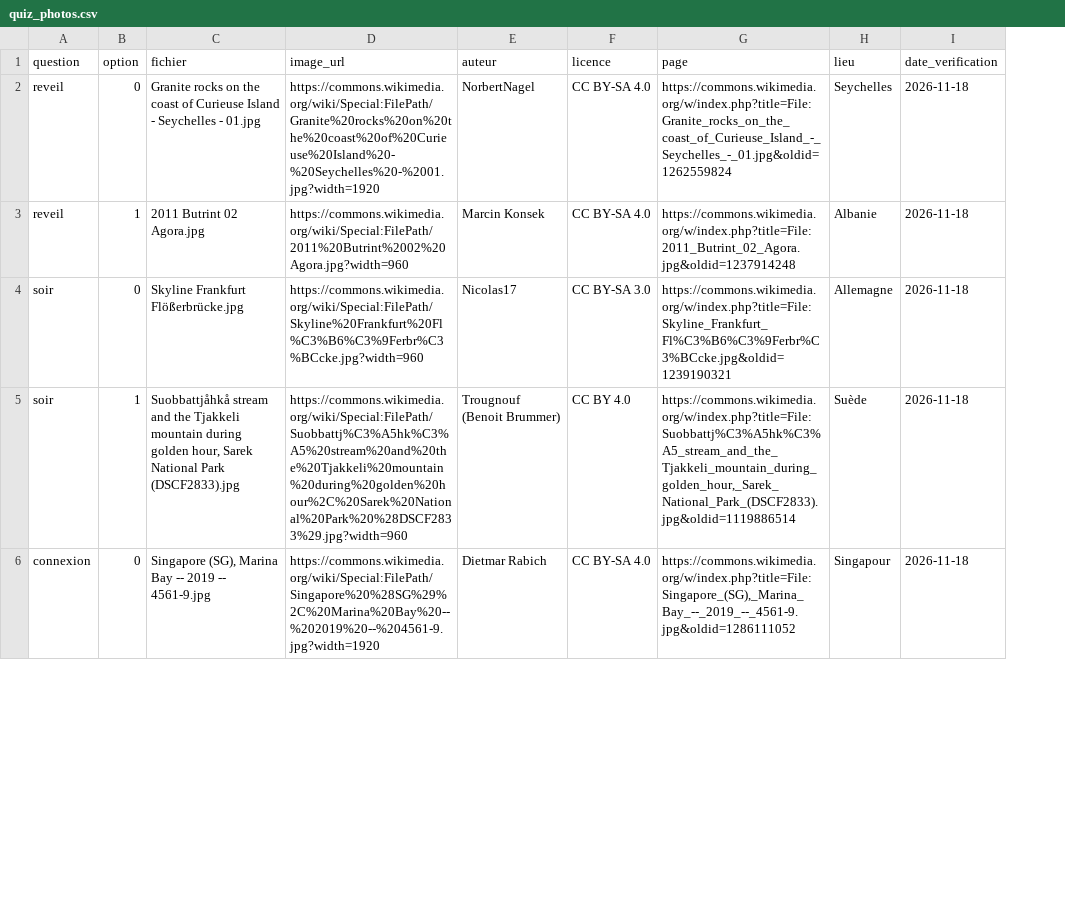
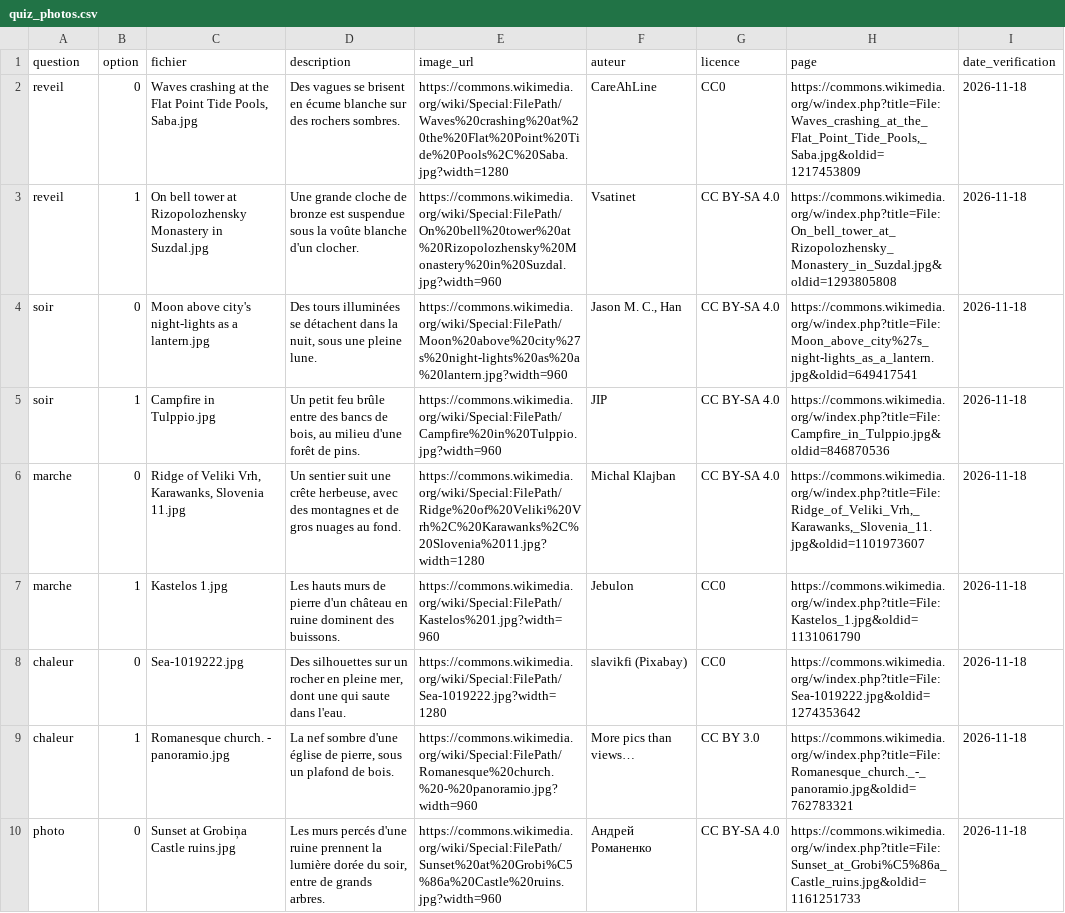
Before and after one commit to Aryann94/dataviz-voyage, a CSV file: data/quiz_photos.csv, drawn as a sheet; only a part is shown; removed rows and columns are numbered as before the commit, all else as after; the diff covers the shown part only; the diff names each change by its address in the sheet, - before the commit and + after, or states it on an @@ line.

Commit message:
Quiz : photos fidèles aux choix et réponses plus claires
Onze photos regardées une par une, chacune utilisée une seule fois, et choix réécrits pour se comprendre sans devinette.

```diff
--- a/data/quiz_photos.csv
+++ b/data/quiz_photos.csv
+column D (description), rows 2-6: Des vagues se brisent en écume blanche sur des rochers sombres. | Une grande cloche de bronze est suspendue sous la voûte blanche d'un clocher. | Des tours illuminées se détachent dans la nuit, sous une pleine lune. | Un petit feu brûle entre des bancs de bois, au milieu d'une forêt de pins. | Un sentier suit une crête herbeuse, avec des montagnes et de gros nuages au fond.
-column H (lieu), rows 2-6: Seychelles | Albanie | Allemagne | Suède | Singapour
-C2 (fichier): Granite rocks on the coast of Curieuse Island - Seychelles - 01.jpg
+C2 (fichier): Waves crashing at the Flat Point Tide Pools, Saba.jpg
-E2 (image_url): https://commons.wikimedia.org/wiki/Special:FilePath/Granite%20rocks%20on%20the%20coast%20of%20Curieuse%20Island%20-%20Seychelles%20-%2001.jpg?width=1920
+E2 (image_url): https://commons.wikimedia.org/wiki/Special:FilePath/Waves%20crashing%20at%20the%20Flat%20Point%20Tide%20Pools%2C%20Saba.jpg?width=1280
-F2 (auteur): NorbertNagel
+F2 (auteur): CareAhLine
-G2 (licence): CC BY-SA 4.0
+G2 (licence): CC0
-H2 (page): https://commons.wikimedia.org/w/index.php?title=File:Granite_rocks_on_the_coast_of_Curieuse_Island_-_Seychelles_-_01.jpg&oldid=1262559824
+H2 (page): https://commons.wikimedia.org/w/index.php?title=File:Waves_crashing_at_the_Flat_Point_Tide_Pools,_Saba.jpg&oldid=1217453809
-C3 (fichier): 2011 Butrint 02 Agora.jpg
+C3 (fichier): On bell tower at Rizopolozhensky Monastery in Suzdal.jpg
-E3 (image_url): https://commons.wikimedia.org/wiki/Special:FilePath/2011%20Butrint%2002%20Agora.jpg?width=960
+E3 (image_url): https://commons.wikimedia.org/wiki/Special:FilePath/On%20bell%20tower%20at%20Rizopolozhensky%20Monastery%20in%20Suzdal.jpg?width=960
-F3 (auteur): Marcin Konsek
+F3 (auteur): Vsatinet
-H3 (page): https://commons.wikimedia.org/w/index.php?title=File:2011_Butrint_02_Agora.jpg&oldid=1237914248
+H3 (page): https://commons.wikimedia.org/w/index.php?title=File:On_bell_tower_at_Rizopolozhensky_Monastery_in_Suzdal.jpg&oldid=1293805808
-C4 (fichier): Skyline Frankfurt Flößerbrücke.jpg
+C4 (fichier): Moon above city's night-lights as a lantern.jpg
-E4 (image_url): https://commons.wikimedia.org/wiki/Special:FilePath/Skyline%20Frankfurt%20Fl%C3%B6%C3%9Ferbr%C3%BCcke.jpg?width=960
+E4 (image_url): https://commons.wikimedia.org/wiki/Special:FilePath/Moon%20above%20city%27s%20night-lights%20as%20a%20lantern.jpg?width=960
-F4 (auteur): Nicolas17
+F4 (auteur): Jason M. C., Han
-G4 (licence): CC BY-SA 3.0
+G4 (licence): CC BY-SA 4.0
-H4 (page): https://commons.wikimedia.org/w/index.php?title=File:Skyline_Frankfurt_Fl%C3%B6%C3%9Ferbr%C3%BCcke.jpg&oldid=1239190321
+H4 (page): https://commons.wikimedia.org/w/index.php?title=File:Moon_above_city%27s_night-lights_as_a_lantern.jpg&oldid=649417541
-C5 (fichier): Suobbattjåhkå stream and the Tjakkeli mountain during golden hour, Sarek National Park (DSCF2833).jpg
+C5 (fichier): Campfire in Tulppio.jpg
-E5 (image_url): https://commons.wikimedia.org/wiki/Special:FilePath/Suobbattj%C3%A5hk%C3%A5%20stream%20and%20the%20Tjakkeli%20mountain%20during%20golden%20hour%2C%20Sarek%20National%20Park%20%28DSCF2833%29.jpg?width=960
+E5 (image_url): https://commons.wikimedia.org/wiki/Special:FilePath/Campfire%20in%20Tulppio.jpg?width=960
-F5 (auteur): Trougnouf (Benoit Brummer)
+F5 (auteur): JIP
-G5 (licence): CC BY 4.0
+G5 (licence): CC BY-SA 4.0
-H5 (page): https://commons.wikimedia.org/w/index.php?title=File:Suobbattj%C3%A5hk%C3%A5_stream_and_the_Tjakkeli_mountain_during_golden_hour,_Sarek_National_Park_(DSCF2833).jpg&oldid=1119886514
+H5 (page): https://commons.wikimedia.org/w/index.php?title=File:Campfire_in_Tulppio.jpg&oldid=846870536
-A6 (question): connexion
+A6 (question): marche
-C6 (fichier): Singapore (SG), Marina Bay -- 2019 -- 4561-9.jpg
+C6 (fichier): Ridge of Veliki Vrh, Karawanks, Slovenia 11.jpg
-E6 (image_url): https://commons.wikimedia.org/wiki/Special:FilePath/Singapore%20%28SG%29%2C%20Marina%20Bay%20--%202019%20--%204561-9.jpg?width=1920
+E6 (image_url): https://commons.wikimedia.org/wiki/Special:FilePath/Ridge%20of%20Veliki%20Vrh%2C%20Karawanks%2C%20Slovenia%2011.jpg?width=1280
-F6 (auteur): Dietmar Rabich
+F6 (auteur): Michal Klajban
-H6 (page): https://commons.wikimedia.org/w/index.php?title=File:Singapore_(SG),_Marina_Bay_--_2019_--_4561-9.jpg&oldid=1286111052
+H6 (page): https://commons.wikimedia.org/w/index.php?title=File:Ridge_of_Veliki_Vrh,_Karawanks,_Slovenia_11.jpg&oldid=1101973607
+row 7: marche | 1 | Kastelos 1.jpg | Les hauts murs de pierre d'un château en ruine dominent des buissons. | https://commons.wikimedia.org/wiki/Special:FilePath/Kastelos%201.jpg?width=960 | Jebulon | CC0 | https://commons.wikimedia.org/w/index.php?title=File:Kastelos_1.jpg&oldid=1131061790 | 2026-11-18
+row 8: chaleur | 0 | Sea-1019222.jpg | Des silhouettes sur un rocher en pleine mer, dont une qui saute dans l'eau. | https://commons.wikimedia.org/wiki/Special:FilePath/Sea-1019222.jpg?width=1280 | slavikfi (Pixabay) | CC0 | https://commons.wikimedia.org/w/index.php?title=File:Sea-1019222.jpg&oldid=1274353642 | 2026-11-18
+row 9: chaleur | 1 | Romanesque church. - panoramio.jpg | La nef sombre d'une église de pierre, sous un plafond de bois. | https://commons.wikimedia.org/wiki/Special:FilePath/Romanesque%20church.%20-%20panoramio.jpg?width=960 | More pics than views… | CC BY 3.0 | https://commons.wikimedia.org/w/index.php?title=File:Romanesque_church._-_panoramio.jpg&oldid=762783321 | 2026-11-18
+row 10: photo | 0 | Sunset at Grobiņa Castle ruins.jpg | Les murs percés d'une ruine prennent la lumière dorée du soir, entre de grands arbres. | https://commons.wikimedia.org/wiki/Special:FilePath/Sunset%20at%20Grobi%C5%86a%20Castle%20ruins.jpg?width=960 | Андрей Романенко | CC BY-SA 4.0 | https://commons.wikimedia.org/w/index.php?title=File:Sunset_at_Grobi%C5%86a_Castle_ruins.jpg&oldid=1161251733 | 2026-11-18
```
Also changed, not shown: 6 removed rows and 8 edited cells elsewhere in this file, 5 other files.
